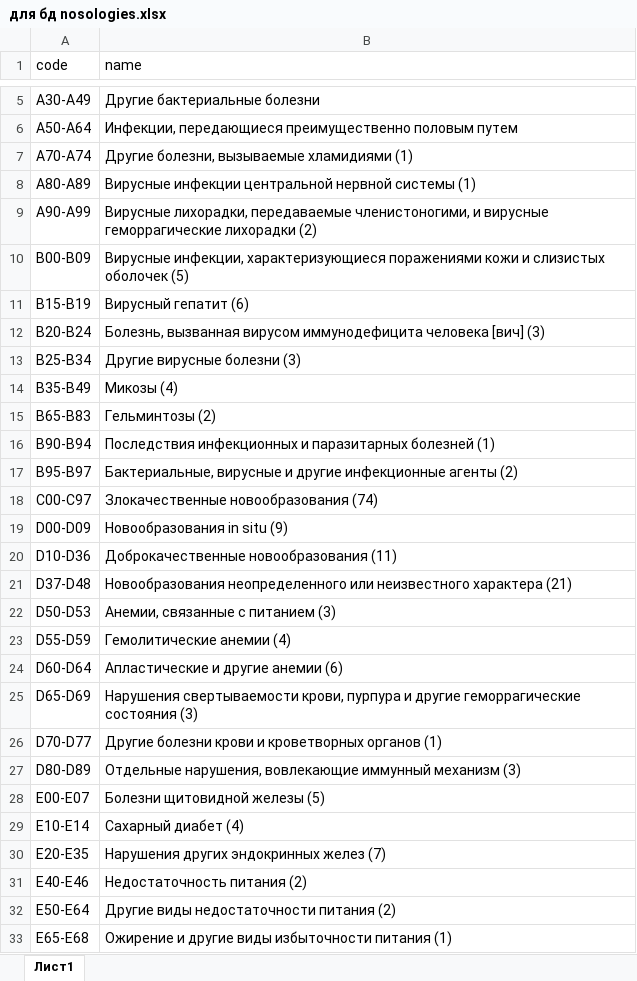
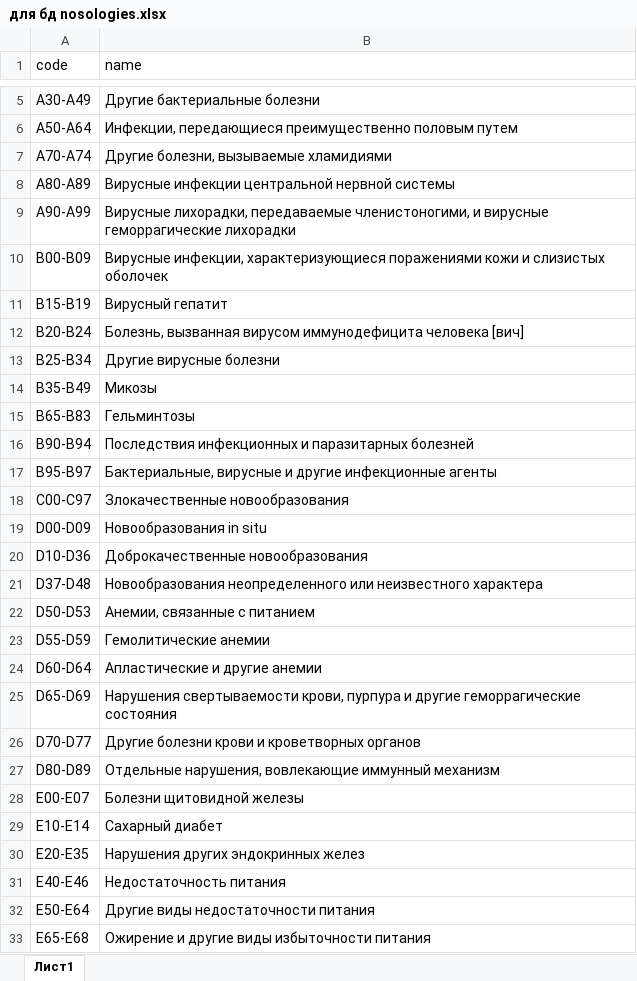
Before and after one commit to LilySmirn/EasyMed-Analytics, an Excel workbook: для бд nosologies.xlsx, sheet Лист1, drawn as a sheet; only a part is shown, gaps mark what is left out; values as stored, in another font and other column widths than the file's, no borders; the diff covers the shown part only; the diff names each change by its address in the sheet, - before the commit and + after, or states it on an @@ line.

Commit message:
feat: add data files

```diff
--- a/для бд nosologies.xlsx (sheet Лист1)
+++ b/для бд nosologies.xlsx (sheet Лист1)
-B7 (name): Другие болезни, вызываемые хламидиями (1)
+B7 (name): Другие болезни, вызываемые хламидиями
-B8 (name): …нервной системы (1)
+B8 (name): …нервной системы
-B9 (name): …геморрагические лихорадки (2)
+B9 (name): …геморрагические лихорадки
-B10 (name): …слизистых оболочек (5)
+B10 (name): …слизистых оболочек
-B11 (name): Вирусный гепатит (6)
+B11 (name): Вирусный гепатит
-B12 (name): …человека [вич] (3)
+B12 (name): …человека [вич]
-B13 (name): Другие вирусные болезни (3)
+B13 (name): Другие вирусные болезни
-B14 (name): Микозы (4)
+B14 (name): Микозы
-B15 (name): Гельминтозы (2)
+B15 (name): Гельминтозы
-B16 (name): …паразитарных болезней (1)
+B16 (name): …паразитарных болезней
-B17 (name): …инфекционные агенты (2)
+B17 (name): …инфекционные агенты
-B18 (name): Злокачественные новообразования (74)
+B18 (name): Злокачественные новообразования
-B19 (name): Новообразования in situ (9)
+B19 (name): Новообразования in situ
-B20 (name): Доброкачественные новообразования (11)
+B20 (name): Доброкачественные новообразования
-B21 (name): …неизвестного характера (21)
+B21 (name): …неизвестного характера
-B22 (name): Анемии, связанные с питанием (3)
+B22 (name): Анемии, связанные с питанием
-B23 (name): Гемолитические анемии (4)
+B23 (name): Гемолитические анемии
-B24 (name): Апластические и другие анемии (6)
+B24 (name): Апластические и другие анемии
-B25 (name): …геморрагические состояния (3)
+B25 (name): …геморрагические состояния
-B26 (name): Другие болезни крови и кроветворных органов (1)
+B26 (name): Другие болезни крови и кроветворных органов
-B27 (name): …иммунный механизм (3)
+B27 (name): …иммунный механизм
-B28 (name): Болезни щитовидной железы (5)
+B28 (name): Болезни щитовидной железы
-B29 (name): Сахарный диабет (4)
+B29 (name): Сахарный диабет
-B30 (name): Нарушения других эндокринных желез (7)
+B30 (name): Нарушения других эндокринных желез
-B31 (name): Недостаточность питания (2)
+B31 (name): Недостаточность питания
-B32 (name): Другие виды недостаточности питания (2)
+B32 (name): Другие виды недостаточности питания
-B33 (name): Ожирение и другие виды избыточности питания (1)
+B33 (name): Ожирение и другие виды избыточности питания
```
Also changed, not shown: 122 edited cells elsewhere in this sheet.
